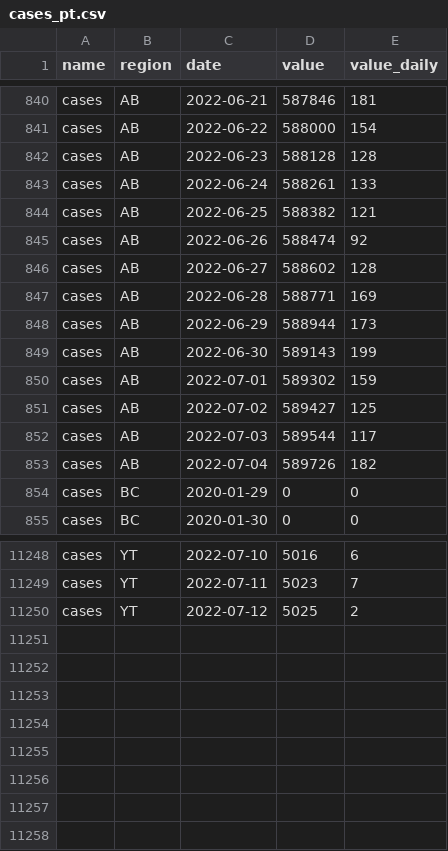
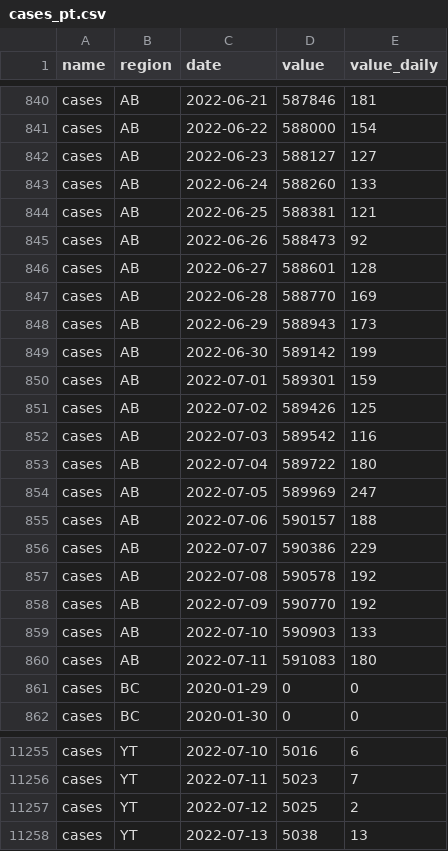
Before and after one commit to ccodwg/CovidTimelineCanada, a CSV file: data/pt/cases_pt.csv, drawn as a sheet; only a part is shown, gaps mark what is left out; the diff covers the shown part only.

```diff
--- a/data/pt/cases_pt.csv
+++ b/data/pt/cases_pt.csv
@@ -841,14 +841,21 @@
 "cases","AB","2022-06-22",588000,154
-"cases","AB","2022-06-23",588128,128
-"cases","AB","2022-06-24",588261,133
-"cases","AB","2022-06-25",588382,121
-"cases","AB","2022-06-26",588474,92
-"cases","AB","2022-06-27",588602,128
-"cases","AB","2022-06-28",588771,169
-"cases","AB","2022-06-29",588944,173
-"cases","AB","2022-06-30",589143,199
-"cases","AB","2022-07-01",589302,159
-"cases","AB","2022-07-02",589427,125
-"cases","AB","2022-07-03",589544,117
-"cases","AB","2022-07-04",589726,182
+"cases","AB","2022-06-23",588127,127
+"cases","AB","2022-06-24",588260,133
+"cases","AB","2022-06-25",588381,121
+"cases","AB","2022-06-26",588473,92
+"cases","AB","2022-06-27",588601,128
+"cases","AB","2022-06-28",588770,169
+"cases","AB","2022-06-29",588943,173
+"cases","AB","2022-06-30",589142,199
+"cases","AB","2022-07-01",589301,159
+"cases","AB","2022-07-02",589426,125
+"cases","AB","2022-07-03",589542,116
+"cases","AB","2022-07-04",589722,180
+"cases","AB","2022-07-05",589969,247
+"cases","AB","2022-07-06",590157,188
+"cases","AB","2022-07-07",590386,229
+"cases","AB","2022-07-08",590578,192
+"cases","AB","2022-07-09",590770,192
+"cases","AB","2022-07-10",590903,133
+"cases","AB","2022-07-11",591083,180
 "cases","BC","2020-01-29",0,0
@@ -11250 +11257,2 @@
 "cases","YT","2022-07-12",5025,2
+"cases","YT","2022-07-13",5038,13
```
Also changed, not shown: 37 edited cells elsewhere in this file, data/pt/deaths_pt.csv, data/pt/tests_completed_pt.csv, 13 other files.
